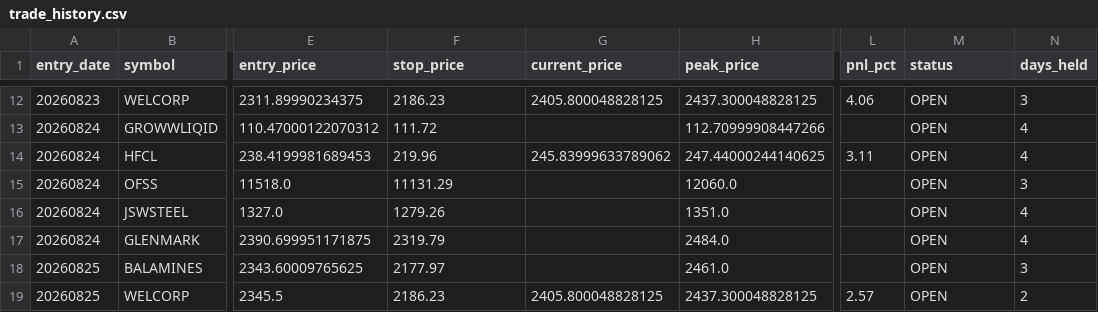
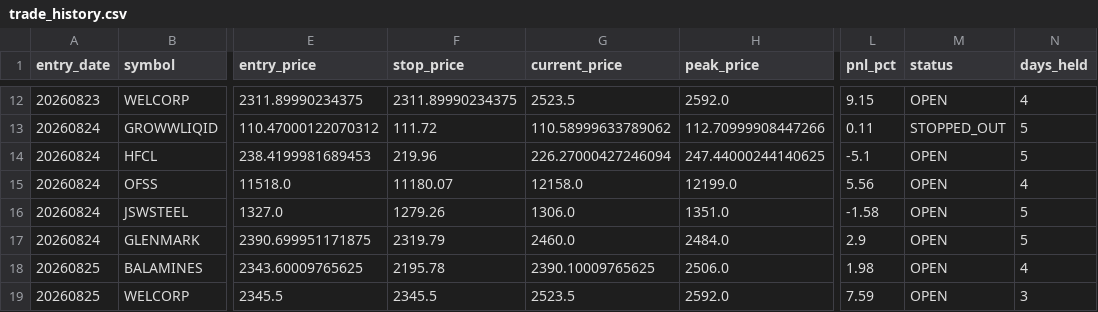
Before and after one commit to rajeshrocks4-ui/NSE-ALPHA-ENGINE, a CSV file: performance/trade_history.csv, drawn as a sheet; only a part is shown, gaps mark what is left out; the diff covers the shown part only; the diff names each change by its address in the sheet, - before the commit and + after, or states it on an @@ line.

```diff
--- a/performance/trade_history.csv
+++ b/performance/trade_history.csv
-F12 (stop_price): 2186.23
+F12 (stop_price): 2311.89990234375
-G12 (current_price): 2405.800048828125
+G12 (current_price): 2523.5
-H12 (peak_price): 2437.300048828125
+H12 (peak_price): 2592.0
-L12 (pnl_pct): 4.06
+L12 (pnl_pct): 9.15
-N12 (days_held): 3
+N12 (days_held): 4
-G13 (current_price): (empty)
+G13 (current_price): 110.58999633789062
-L13 (pnl_pct): (empty)
+L13 (pnl_pct): 0.11
-M13 (status): OPEN
+M13 (status): STOPPED_OUT
-N13:N14 (days_held): 4
+N13:N14 (days_held): 5
-G14 (current_price): 245.83999633789062
+G14 (current_price): 226.27000427246094
-L14 (pnl_pct): 3.11
+L14 (pnl_pct): -5.1
-F15 (stop_price): 11131.29
+F15 (stop_price): 11180.07
-G15 (current_price): (empty)
+G15 (current_price): 12158.0
-H15 (peak_price): 12060.0
+H15 (peak_price): 12199.0
-L15 (pnl_pct): (empty)
+L15 (pnl_pct): 5.56
-N15 (days_held): 3
+N15 (days_held): 4
-G16 (current_price): (empty)
+G16 (current_price): 1306.0
-L16 (pnl_pct): (empty)
+L16 (pnl_pct): -1.58
-N16:N17 (days_held): 4
+N16:N17 (days_held): 5
-G17 (current_price): (empty)
+G17 (current_price): 2460.0
-L17 (pnl_pct): (empty)
+L17 (pnl_pct): 2.9
-F18 (stop_price): 2177.97
+F18 (stop_price): 2195.78
-G18 (current_price): (empty)
+G18 (current_price): 2390.10009765625
-H18 (peak_price): 2461.0
+H18 (peak_price): 2506.0
-L18 (pnl_pct): (empty)
+L18 (pnl_pct): 1.98
-N18 (days_held): 3
+N18 (days_held): 4
-F19 (stop_price): 2186.23
+F19 (stop_price): 2345.5
-G19 (current_price): 2405.800048828125
+G19 (current_price): 2523.5
-H19 (peak_price): 2437.300048828125
+H19 (peak_price): 2592.0
-L19 (pnl_pct): 2.57
+L19 (pnl_pct): 7.59
-N19 (days_held): 2
+N19 (days_held): 3
```
Also changed, not shown: 5 added rows and 77 edited cells elsewhere in this file, 20 other files.
